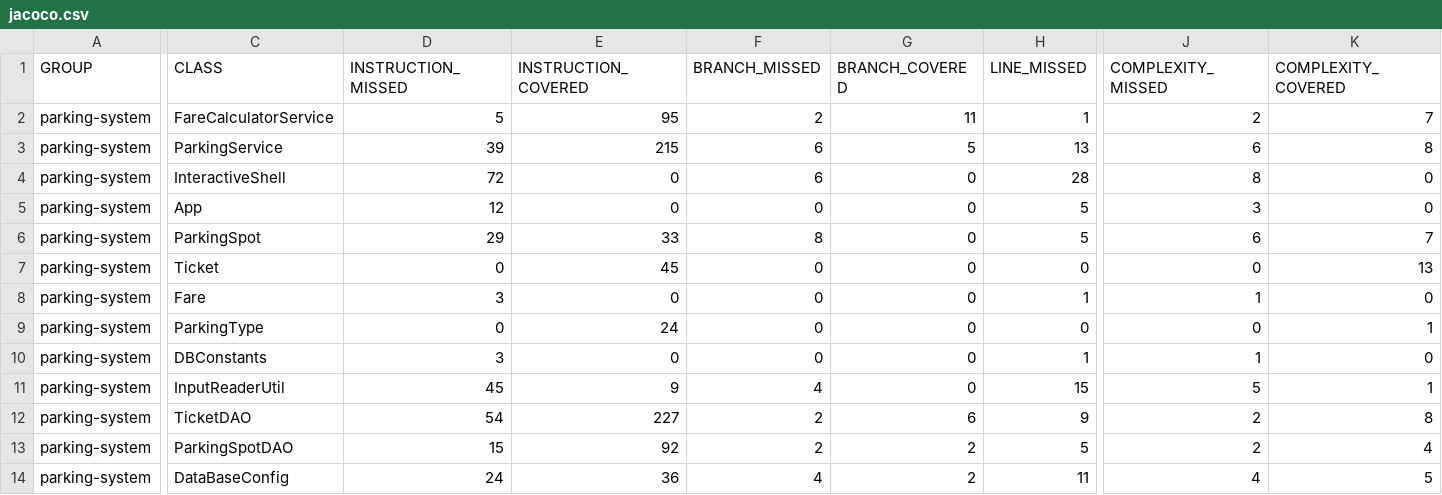
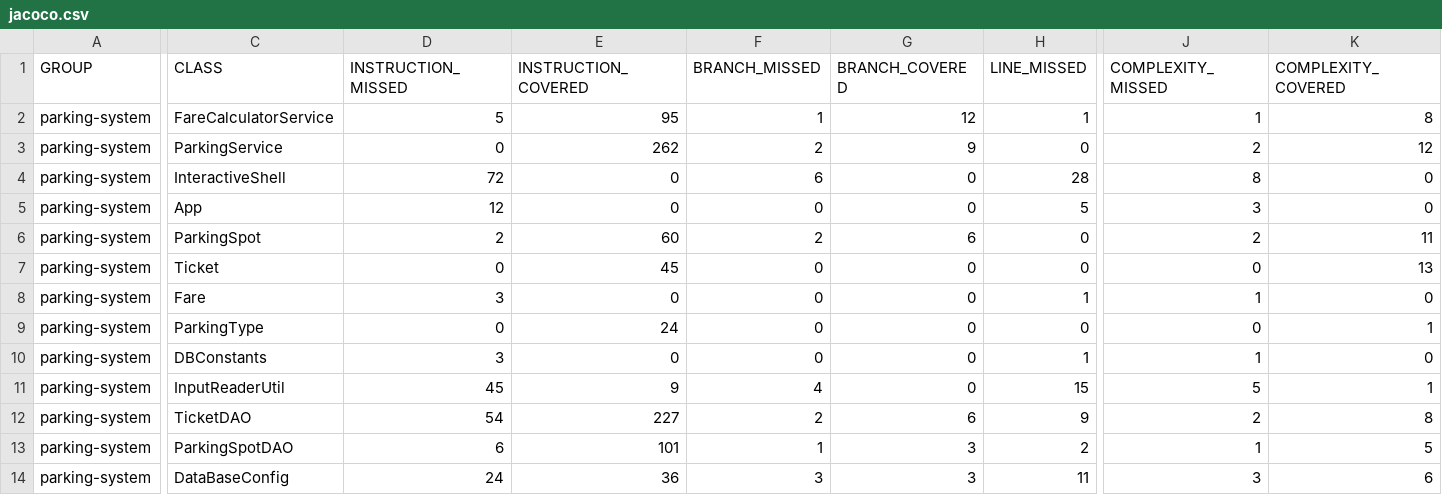
Before and after one commit to brice-morgat/OC-JAVA-P4, a CSV file: target/site/jacoco/jacoco.csv, drawn as a sheet; only a part is shown, gaps mark what is left out; the diff covers the shown part only; the diff names each change by its address in the sheet, - before the commit and + after, or states it on an @@ line.

```diff
--- a/target/site/jacoco/jacoco.csv
+++ b/target/site/jacoco/jacoco.csv
-F2 (BRANCH_MISSED): 2
+F2 (BRANCH_MISSED): 1
-G2 (BRANCH_COVERED): 11
+G2 (BRANCH_COVERED): 12
-J2 (COMPLEXITY_MISSED): 2
+J2 (COMPLEXITY_MISSED): 1
-K2 (COMPLEXITY_COVERED): 7
+K2 (COMPLEXITY_COVERED): 8
-D3 (INSTRUCTION_MISSED): 39
+D3 (INSTRUCTION_MISSED): 0
-E3 (INSTRUCTION_COVERED): 215
+E3 (INSTRUCTION_COVERED): 262
-F3 (BRANCH_MISSED): 6
+F3 (BRANCH_MISSED): 2
-G3 (BRANCH_COVERED): 5
+G3 (BRANCH_COVERED): 9
-H3 (LINE_MISSED): 13
+H3 (LINE_MISSED): 0
-J3 (COMPLEXITY_MISSED): 6
+J3 (COMPLEXITY_MISSED): 2
-K3 (COMPLEXITY_COVERED): 8
+K3 (COMPLEXITY_COVERED): 12
-D6 (INSTRUCTION_MISSED): 29
+D6 (INSTRUCTION_MISSED): 2
-E6 (INSTRUCTION_COVERED): 33
+E6 (INSTRUCTION_COVERED): 60
-F6 (BRANCH_MISSED): 8
+F6 (BRANCH_MISSED): 2
-G6 (BRANCH_COVERED): 0
+G6 (BRANCH_COVERED): 6
-H6 (LINE_MISSED): 5
+H6 (LINE_MISSED): 0
-J6 (COMPLEXITY_MISSED): 6
+J6 (COMPLEXITY_MISSED): 2
-K6 (COMPLEXITY_COVERED): 7
+K6 (COMPLEXITY_COVERED): 11
-D13 (INSTRUCTION_MISSED): 15
+D13 (INSTRUCTION_MISSED): 6
-E13 (INSTRUCTION_COVERED): 92
+E13 (INSTRUCTION_COVERED): 101
-F13 (BRANCH_MISSED): 2
+F13 (BRANCH_MISSED): 1
-G13:G14 (BRANCH_COVERED): 2
+G13:G14 (BRANCH_COVERED): 3
-H13 (LINE_MISSED): 5
+H13 (LINE_MISSED): 2
-J13 (COMPLEXITY_MISSED): 2
+J13 (COMPLEXITY_MISSED): 1
-K13 (COMPLEXITY_COVERED): 4
+K13 (COMPLEXITY_COVERED): 5
-F14 (BRANCH_MISSED): 4
+F14 (BRANCH_MISSED): 3
-J14 (COMPLEXITY_MISSED): 4
+J14 (COMPLEXITY_MISSED): 3
-K14 (COMPLEXITY_COVERED): 5
+K14 (COMPLEXITY_COVERED): 6
```
Also changed, not shown: 5 edited cells elsewhere in this file, 54 other files.
